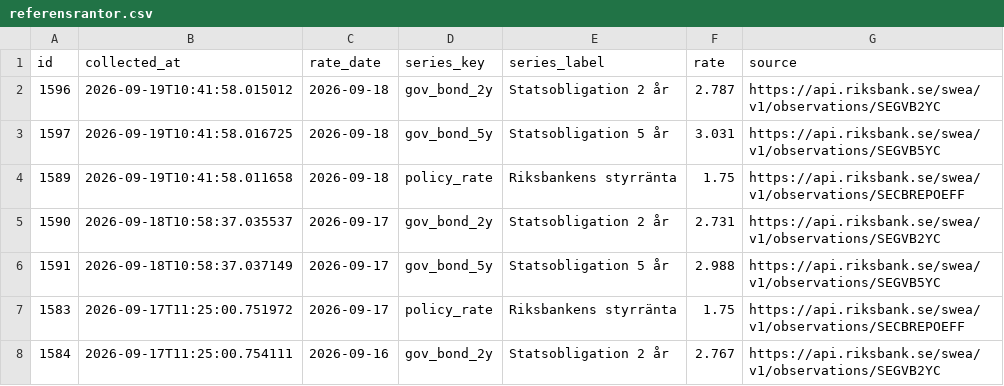
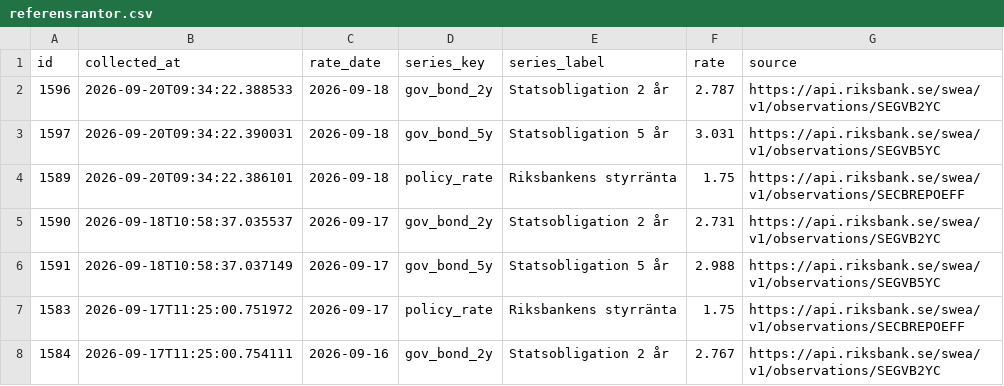
Before and after one commit to jantarnell-art/borantor-agent-, a CSV file: data/export/referensrantor.csv, drawn as a sheet; only a part is shown.

```diff
--- a/data/export/referensrantor.csv
+++ b/data/export/referensrantor.csv
@@ -1,5 +1,5 @@
 id,collected_at,rate_date,series_key,series_label,rate,source
-1596,2026-09-19T10:41:58.015012,2026-09-18,gov_bond_2y,Statsobligation 2 år,2.787,https://api.riksbank.se/swea/v1/observations/SEGVB2YC
-1597,2026-09-19T10:41:58.016725,2026-09-18,gov_bond_5y,Statsobligation 5 år,3.031,https://api.riksbank.se/swea/v1/observations/SEGVB5YC
-1589,2026-09-19T10:41:58.011658,2026-09-18,policy_rate,Riksbankens styrränta,1.75,https://api.riksbank.se/swea/v1/observations/SECBREPOEFF
+1596,2026-09-20T09:34:22.388533,2026-09-18,gov_bond_2y,Statsobligation 2 år,2.787,https://api.riksbank.se/swea/v1/observations/SEGVB2YC
+1597,2026-09-20T09:34:22.390031,2026-09-18,gov_bond_5y,Statsobligation 5 år,3.031,https://api.riksbank.se/swea/v1/observations/SEGVB5YC
+1589,2026-09-20T09:34:22.386101,2026-09-18,policy_rate,Riksbankens styrränta,1.75,https://api.riksbank.se/swea/v1/observations/SECBREPOEFF
 1590,2026-09-18T10:58:37.035537,2026-09-17,gov_bond_2y,Statsobligation 2 år,2.731,https://api.riksbank.se/swea/v1/observations/SEGVB2YC
```
Also changed, not shown: data/export/listrantor.csv, data/export/varningar.csv, 1 other file.
